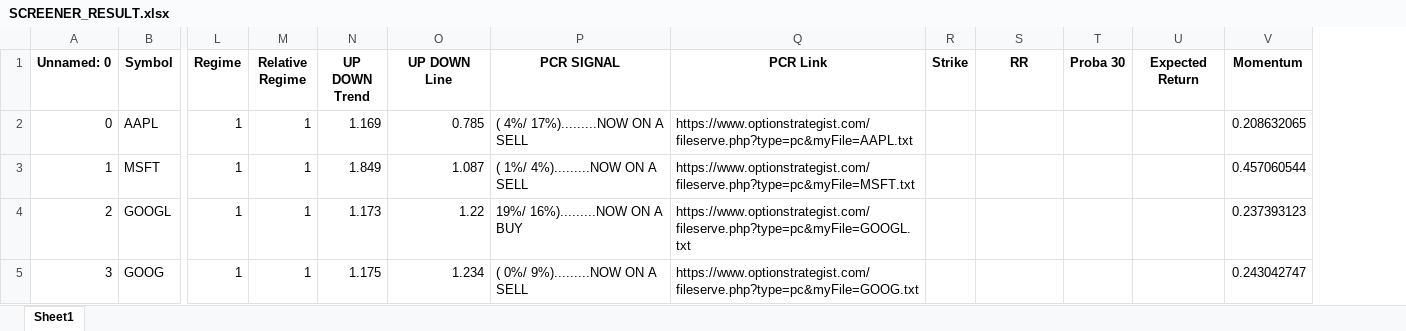
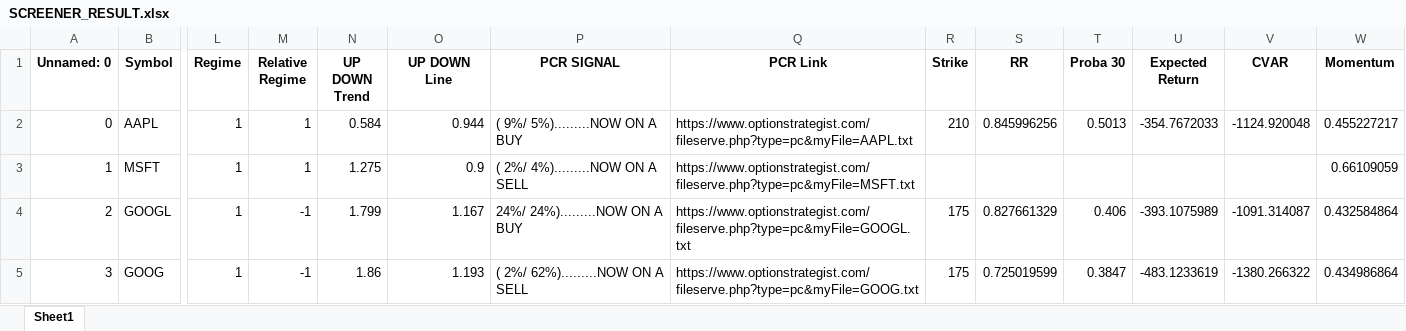
Before and after one commit to Anton-Filimoncev/SHORT_LONG_STRATEGY, an Excel workbook: Screeaner_ITM_PUT_CALENDAR/SCREENER_RESULT.xlsx, sheet Sheet1, drawn as a sheet; only a part is shown, gaps mark what is left out; values as stored, in another font and other column widths than the file's, no borders; addresses are those after the commit; the diff covers the shown part only; the diff names each change by its address in the sheet, - before the commit and + after, or states it on an @@ line.

```diff
--- a/Screeaner_ITM_PUT_CALENDAR/SCREENER_RESULT.xlsx (sheet Sheet1)
+++ b/Screeaner_ITM_PUT_CALENDAR/SCREENER_RESULT.xlsx (sheet Sheet1)
+column V (CVAR), rows 2-5: -1124.920048 |  | -1091.314087 | -1380.266322
-N2 (UP DOWN Trend): 1.169
+N2 (UP DOWN Trend): 0.584
-O2 (UP DOWN Line): 0.785
+O2 (UP DOWN Line): 0.944
-P2 (PCR SIGNAL): ( 4%/ 17%).........NOW ON A SELL
+P2 (PCR SIGNAL): ( 9%/ 5%).........NOW ON A BUY
-R2 (Strike): (empty)
+R2 (Strike): 210
-S2 (RR): (empty)
+S2 (RR): 0.845996256
-T2 (Proba 30): (empty)
+T2 (Proba 30): 0.5013
-U2 (Expected Return): (empty)
+U2 (Expected Return): -354.7672033
-W2 (Momentum): 0.208632065
+W2 (Momentum): 0.455227217
-N3 (UP DOWN Trend): 1.849
+N3 (UP DOWN Trend): 1.275
-O3 (UP DOWN Line): 1.087
+O3 (UP DOWN Line): 0.9
-P3 (PCR SIGNAL): ( 1%/ 4%).........NOW ON A SELL
+P3 (PCR SIGNAL): ( 2%/ 4%).........NOW ON A SELL
-W3 (Momentum): 0.457060544
+W3 (Momentum): 0.66109059
-M4:M5 (Relative Regime): 1
+M4:M5 (Relative Regime): -1
-N4 (UP DOWN Trend): 1.173
+N4 (UP DOWN Trend): 1.799
-O4 (UP DOWN Line): 1.22
+O4 (UP DOWN Line): 1.167
-P4 (PCR SIGNAL): 19%/ 16%).........NOW ON A BUY
+P4 (PCR SIGNAL): 24%/ 24%).........NOW ON A BUY
-R4:R5 (Strike): (empty)
+R4:R5 (Strike): 175
-S4 (RR): (empty)
+S4 (RR): 0.827661329
-T4 (Proba 30): (empty)
+T4 (Proba 30): 0.406
-U4 (Expected Return): (empty)
+U4 (Expected Return): -393.1075989
-W4 (Momentum): 0.237393123
+W4 (Momentum): 0.432584864
-N5 (UP DOWN Trend): 1.175
+N5 (UP DOWN Trend): 1.86
-O5 (UP DOWN Line): 1.234
+O5 (UP DOWN Line): 1.193
-P5 (PCR SIGNAL): ( 0%/ 9%).........NOW ON A SELL
+P5 (PCR SIGNAL): ( 2%/ 62%).........NOW ON A SELL
-S5 (RR): (empty)
+S5 (RR): 0.725019599
-T5 (Proba 30): (empty)
+T5 (Proba 30): 0.3847
-U5 (Expected Return): (empty)
+U5 (Expected Return): -483.1233619
-W5 (Momentum): 0.243042747
+W5 (Momentum): 0.434986864
```
Also changed, not shown: 45 edited cells elsewhere in this sheet, ETF/ETF_result.xlsx, 6 other files.
